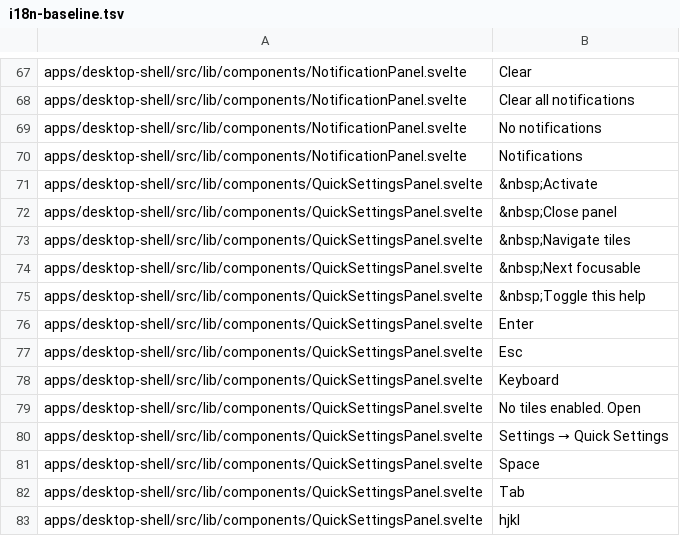
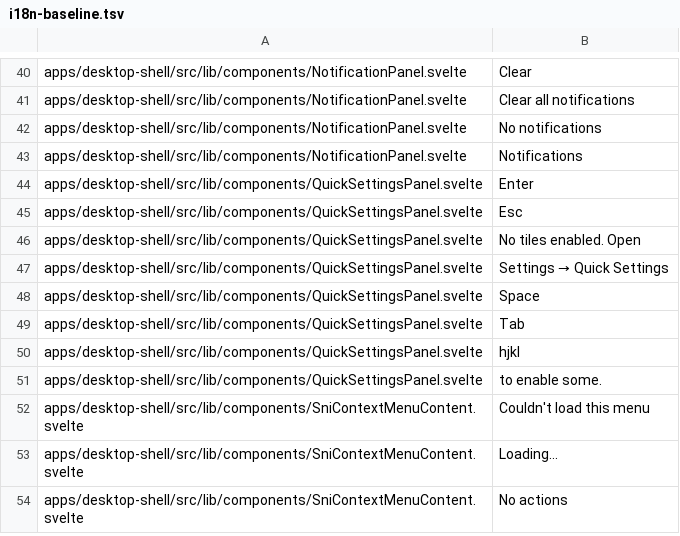
Before and after one commit to arlenos/arlen, a TSV file: dev/i18n-baseline.tsv, drawn as a sheet; only a part is shown, gaps mark what is left out; the shorter side is filled out with more unchanged rows; the diff covers the shown part only.

Commit message:
desktop-shell: give the shell a message catalog and route the network popover through it

```diff
--- a/dev/i18n-baseline.tsv
+++ b/dev/i18n-baseline.tsv
@@ -70,10 +43,4 @@ apps/desktop-shell/src/lib/components/NotificationPanel.svelte	No notifications
 apps/desktop-shell/src/lib/components/NotificationPanel.svelte	Notifications
-apps/desktop-shell/src/lib/components/QuickSettingsPanel.svelte	&nbsp;Activate
-apps/desktop-shell/src/lib/components/QuickSettingsPanel.svelte	&nbsp;Close panel
-apps/desktop-shell/src/lib/components/QuickSettingsPanel.svelte	&nbsp;Navigate tiles
-apps/desktop-shell/src/lib/components/QuickSettingsPanel.svelte	&nbsp;Next focusable
-apps/desktop-shell/src/lib/components/QuickSettingsPanel.svelte	&nbsp;Toggle this help
 apps/desktop-shell/src/lib/components/QuickSettingsPanel.svelte	Enter
 apps/desktop-shell/src/lib/components/QuickSettingsPanel.svelte	Esc
-apps/desktop-shell/src/lib/components/QuickSettingsPanel.svelte	Keyboard
 apps/desktop-shell/src/lib/components/QuickSettingsPanel.svelte	No tiles enabled. Open
```
Also changed, not shown: 27 removed rows elsewhere in this file, 3 other files.
